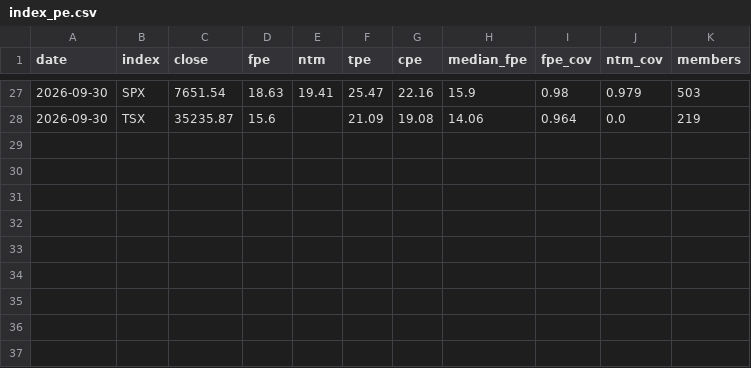
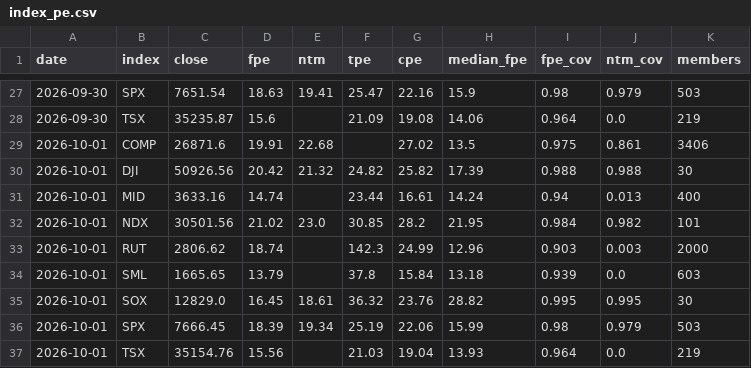
Before and after one commit to grey-techstack/financial-hub, a CSV file: data/history/index_pe.csv, drawn as a sheet; only a part is shown, gaps mark what is left out.

```diff
--- a/data/history/index_pe.csv
+++ b/data/history/index_pe.csv
@@ -28 +28,10 @@ date,index,close,fpe,ntm,tpe,cpe,median_fpe,fpe_cov,ntm_cov,members
 2026-09-30,TSX,35235.87,15.6,,21.09,19.08,14.06,0.964,0.0,219
+2026-10-01,COMP,26871.6,19.91,22.68,,27.02,13.5,0.975,0.861,3406
+2026-10-01,DJI,50926.56,20.42,21.32,24.82,25.82,17.39,0.988,0.988,30
+2026-10-01,MID,3633.16,14.74,,23.44,16.61,14.24,0.94,0.013,400
+2026-10-01,NDX,30501.56,21.02,23.0,30.85,28.2,21.95,0.984,0.982,101
+2026-10-01,RUT,2806.62,18.74,,142.3,24.99,12.96,0.903,0.003,2000
+2026-10-01,SML,1665.65,13.79,,37.8,15.84,13.18,0.939,0.0,603
+2026-10-01,SOX,12829.0,16.45,18.61,36.32,23.76,28.82,0.995,0.995,30
+2026-10-01,SPX,7666.45,18.39,19.34,25.19,22.06,15.99,0.98,0.979,503
+2026-10-01,TSX,35154.76,15.56,,21.03,19.04,13.93,0.964,0.0,219
```
Also changed, not shown: 11 other files.
